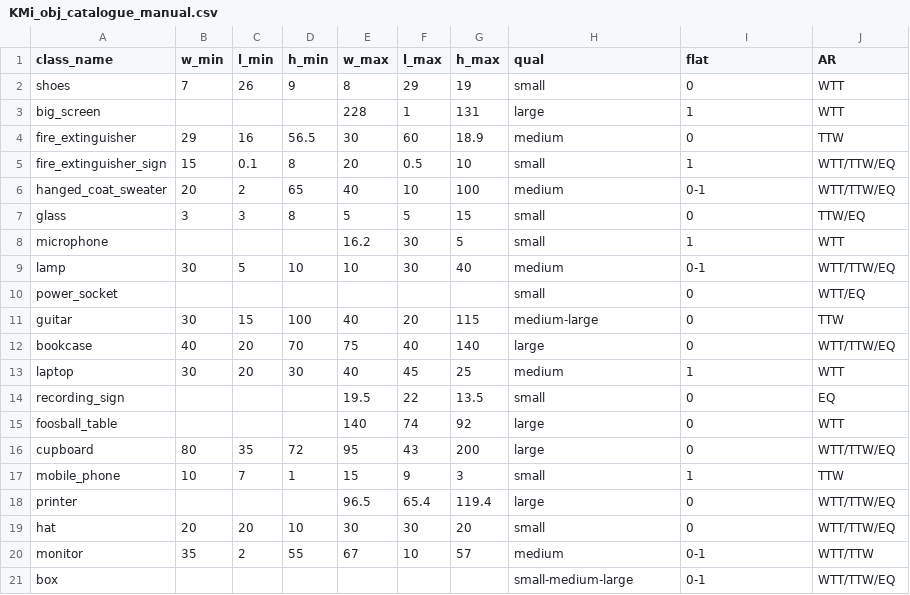
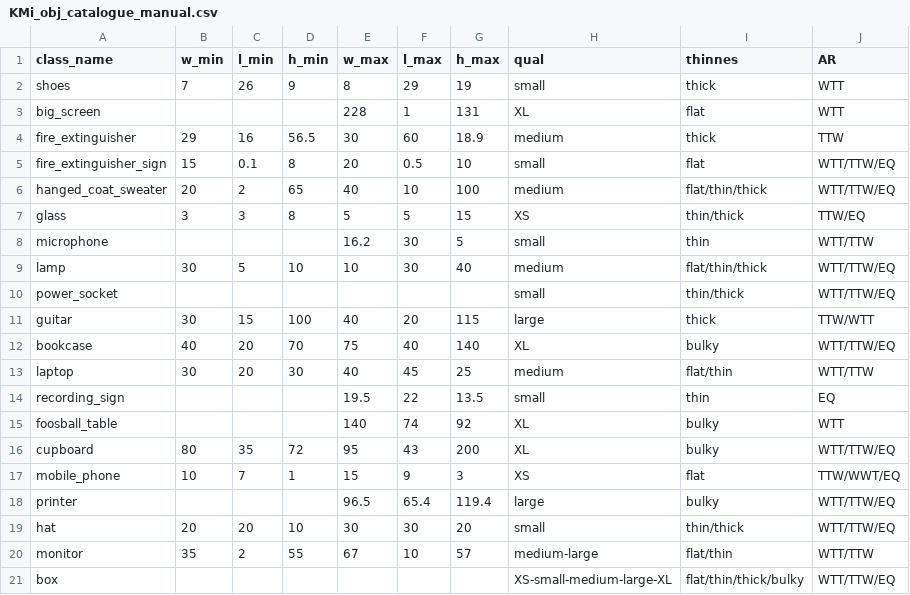
Before and after one commit to kmi-robots/object_reasoner, a CSV file: object_reasoner/data/KMi_obj_catalogue_manual.csv, drawn as a sheet; only a part is shown; the diff covers the shown part only.

```diff
--- a/object_reasoner/data/KMi_obj_catalogue_manual.csv
+++ b/object_reasoner/data/KMi_obj_catalogue_manual.csv
@@ -1,21 +1,21 @@
-class_name,w_min,l_min,h_min,w_max,l_max,h_max,qual,flat,AR
-shoes,7,26,9,8,29,19,small,0,WTT
-big_screen,,,,228,1,131,large,1,WTT
-fire_extinguisher,29,16,56.5,30,60,18.9,medium,0,TTW
-fire_extinguisher_sign,15,0.1,8,20,0.5,10,small,1,WTT/TTW/EQ
-hanged_coat_sweater,20,2,65,40,10,100,medium,0-1,WTT/TTW/EQ
-glass,3,3,8,5,5,15,small,0,TTW/EQ
-microphone,,,,16.2,30,5,small,1,WTT
-lamp,30,5,10,10,30,40,medium,0-1,WTT/TTW/EQ
-power_socket,,,,,,,small,0,WTT/EQ
-guitar,30,15,100,40,20,115,medium-large,0,TTW
-bookcase,40,20,70,75,40,140,large,0,WTT/TTW/EQ
-laptop,30,20,30,40,45,25,medium,1,WTT
-recording_sign,,,,19.5,22,13.5,small,0,EQ
-foosball_table,,,,140,74,92,large,0,WTT
-cupboard,80,35,72,95,43,200,large,0,WTT/TTW/EQ
-mobile_phone,10,7,1,15,9,3,small,1,TTW
-printer,,,,96.5,65.4,119.4,large,0,WTT/TTW/EQ
-hat,20,20,10,30,30,20,small,0,WTT/TTW/EQ
-monitor,35,2,55,67,10,57,medium,0-1,WTT/TTW
-box,,,,,,,small-medium-large,0-1,WTT/TTW/EQ
+class_name,w_min,l_min,h_min,w_max,l_max,h_max,qual,thinnes,AR
+shoes,7,26,9,8,29,19,small,thick,WTT
+big_screen,,,,228,1,131,XL,flat,WTT
+fire_extinguisher,29,16,56.5,30,60,18.9,medium,thick,TTW
+fire_extinguisher_sign,15,0.1,8,20,0.5,10,small,flat,WTT/TTW/EQ
+hanged_coat_sweater,20,2,65,40,10,100,medium,flat/thin/thick,WTT/TTW/EQ
+glass,3,3,8,5,5,15,XS,thin/thick,TTW/EQ
+microphone,,,,16.2,30,5,small,thin,WTT/TTW
+lamp,30,5,10,10,30,40,medium,flat/thin/thick,WTT/TTW/EQ
+power_socket,,,,,,,small,thin/thick,WTT/TTW/EQ
+guitar,30,15,100,40,20,115,large,thick,TTW/WTT
+bookcase,40,20,70,75,40,140,XL,bulky,WTT/TTW/EQ
+laptop,30,20,30,40,45,25,medium,flat/thin,WTT/TTW
+recording_sign,,,,19.5,22,13.5,small,thin,EQ
+foosball_table,,,,140,74,92,XL,bulky,WTT
+cupboard,80,35,72,95,43,200,XL,bulky,WTT/TTW/EQ
+mobile_phone,10,7,1,15,9,3,XS,flat,TTW/WWT/EQ
+printer,,,,96.5,65.4,119.4,large,bulky,WTT/TTW/EQ
+hat,20,20,10,30,30,20,small,thin/thick,WTT/TTW/EQ
+monitor,35,2,55,67,10,57,medium-large,flat/thin,WTT/TTW
+box,,,,,,,XS-small-medium-large-XL,flat/thin/thick/bulky,WTT/TTW/EQ
```
Also changed, not shown: 58 edited cells elsewhere in this file, 3 other files.
